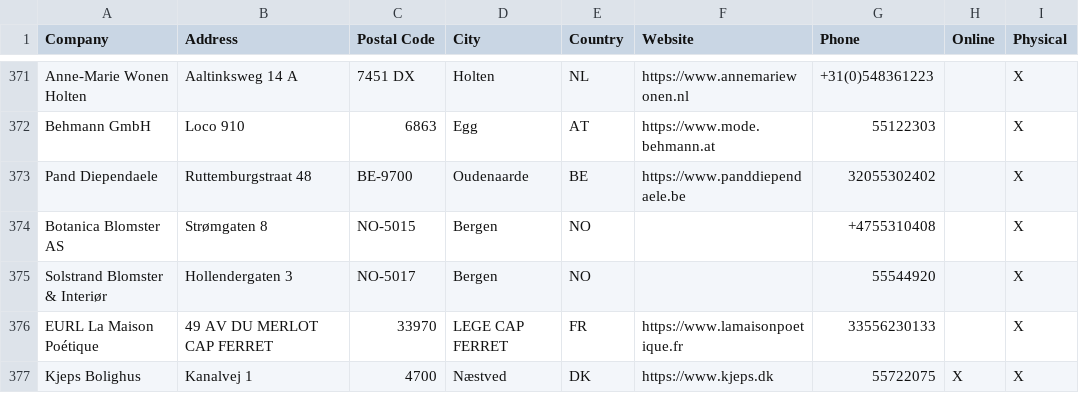
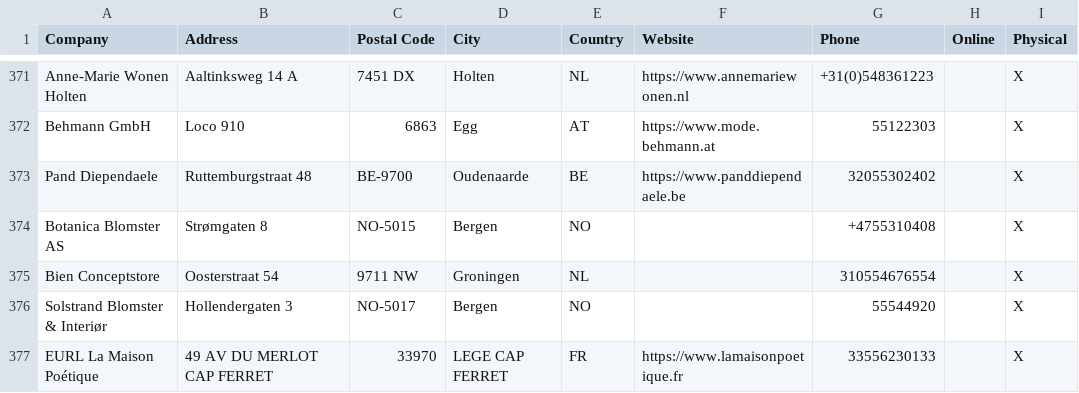
Before and after one commit to NicoBang/nordal-store-locator, a CSV file: stores.csv, drawn as a sheet; only a part is shown, gaps mark what is left out; the shorter side is filled out with more unchanged rows.

```diff
--- a/stores.csv
+++ b/stores.csv
@@ -374,2 +374,3 @@ Pand Diependaele,Ruttemburgstraat 48,BE-9700,Oudenaarde,BE,https://www.panddiepe
 Botanica Blomster AS,Strømgaten 8,NO-5015,Bergen,NO,,+4755310408,,X
+Bien Conceptstore,Oosterstraat 54,9711 NW,Groningen,NL,,310554676554,,X
 Solstrand Blomster & Interiør,Hollendergaten 3,NO-5017,Bergen,NO,,55544920,,X
```
Also changed, not shown: 2 other files.
